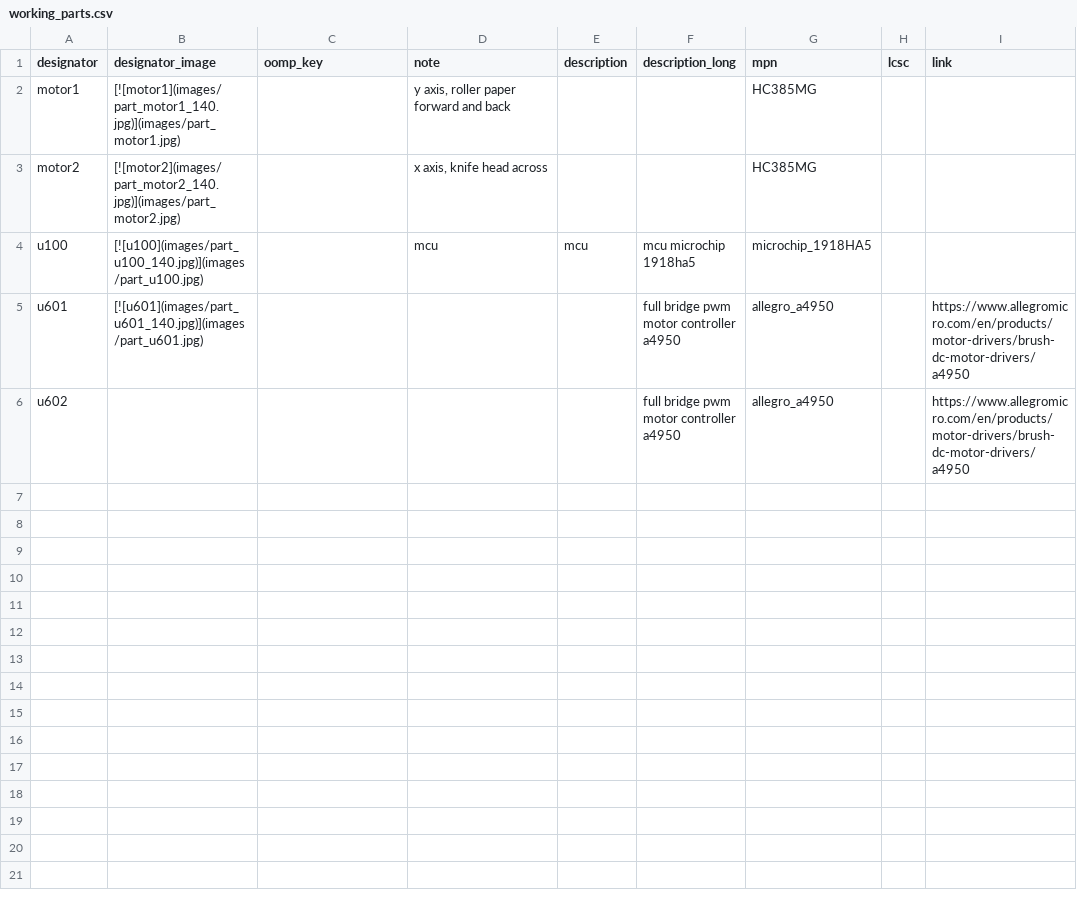
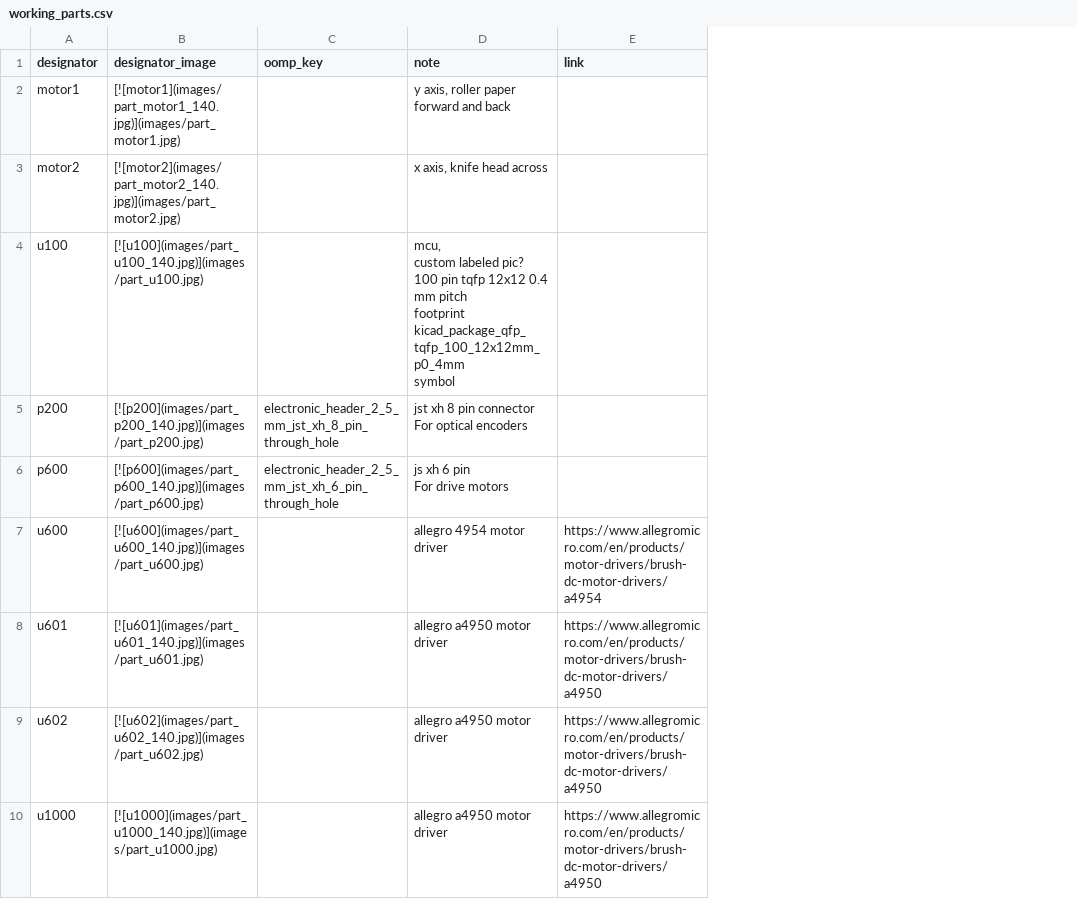
Before and after one commit to oomlout/oomlout_oomp_teardown_vinyl_cutter_cricut_maker, a CSV file: working_parts.csv, drawn as a sheet; removed rows and columns are numbered as before the commit, all else as after; ↵ is a line break in a cell; the diff names each change by its address in the sheet, - before the commit and + after, or states it on an @@ line.

Commit message:
updated parts

```diff
--- a/working_parts.csv
+++ b/working_parts.csv
-column E (description), row 4: mcu
-column F (description_long), rows 4-6: mcu microchip 1918ha5 | full bridge pwm motor controller a4950 | full bridge pwm motor controller a4950
-column G (mpn), rows 2-6: HC385MG | HC385MG | microchip_1918HA5 | allegro_a4950 | allegro_a4950
-column H (lcsc), empty
-D4 (note): mcu
+D4 (note): mcu, ↵ custom labeled pic? ↵ 100 pin tqfp 12x12 0.4 mm pitch ↵ footprint kicad_package_qfp_tqfp_100_12x12mm_p0_4mm ↵ symbol
+row 5: p200 | [![p200](images/part_p200_140.jpg)](images/part_p200.jpg) | electronic_header_2_5_mm_jst_xh_8_pin_through_hole | jst xh 8 pin connector ↵ For optical encoders
+row 6: p600 | [![p600](images/part_p600_140.jpg)](images/part_p600.jpg) | electronic_header_2_5_mm_jst_xh_6_pin_through_hole | js xh 6 pin ↵ For drive motors
+row 7: u600 | [![u600](images/part_u600_140.jpg)](images/part_u600.jpg) |  | allegro 4954 motor driver | https://www.allegromicro.com/en/products/motor-drivers/brush-dc-motor-drivers/a4954
-D8:D9 (note): (empty)
+D8:D9 (note): allegro a4950 motor driver
-B9 (designator_image): (empty)
+B9 (designator_image): [![u602](images/part_u602_140.jpg)](images/part_u602.jpg)
+row 10: u1000 | [![u1000](images/part_u1000_140.jpg)](images/part_u1000.jpg) |  | allegro a4950 motor driver | https://www.allegromicro.com/en/products/motor-drivers/brush-dc-motor-drivers/a4950
```
Also changed, not shown: 3 other files.
